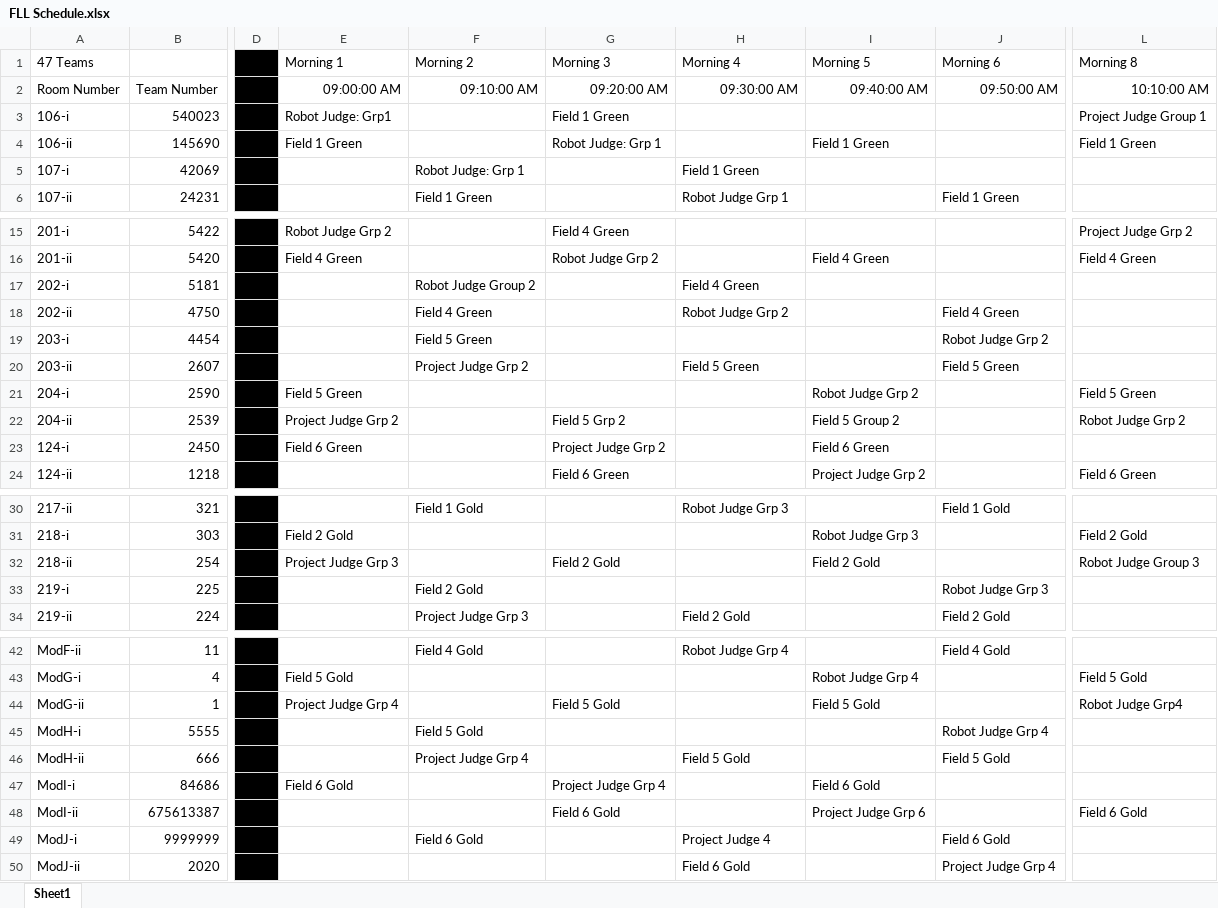
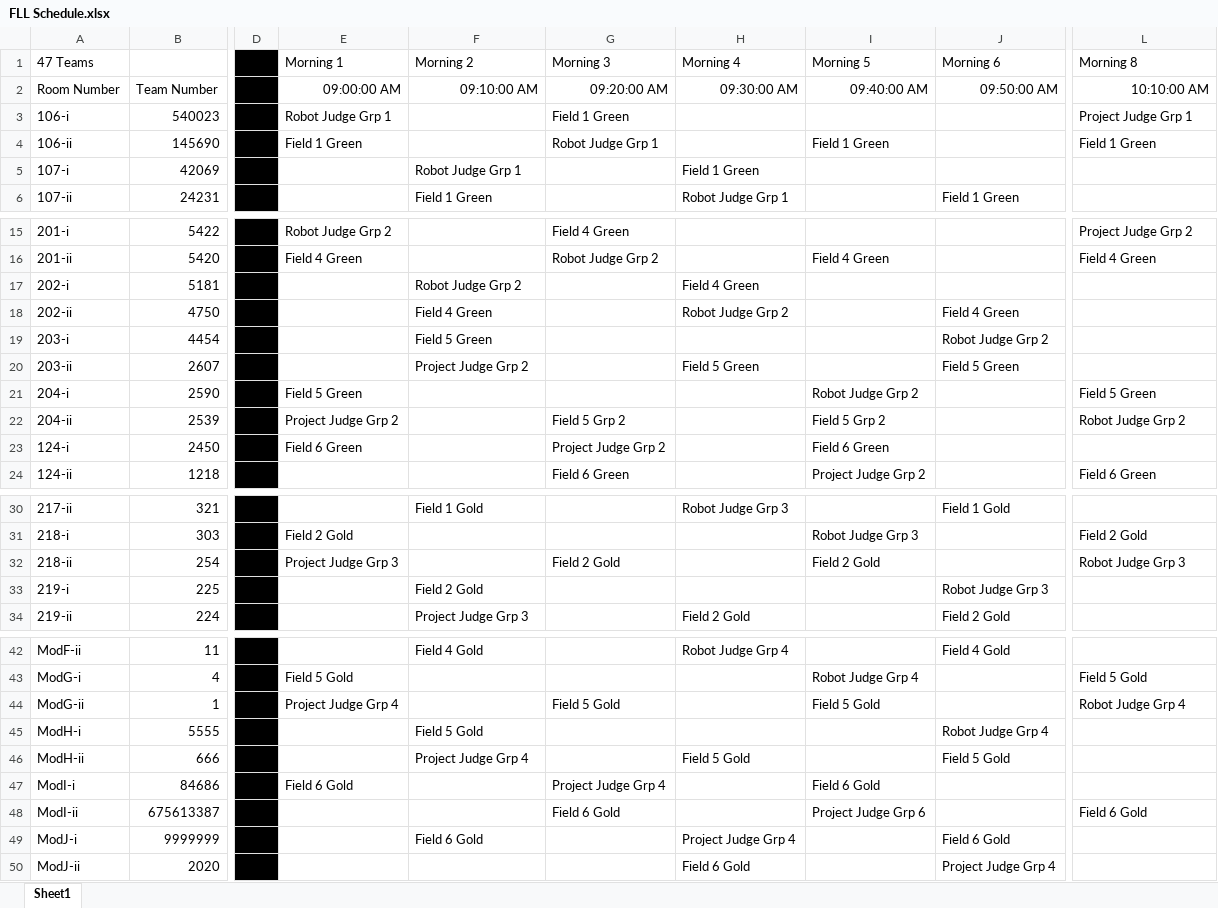
Before and after one commit to JakeGads/FLLTuneUpScheduleChecker, an Excel workbook: SRC/FLL Schedule.xlsx, sheet Sheet1, drawn as a sheet; only a part is shown, gaps mark what is left out; values as stored, in another font and other column widths than the file's, no borders; the diff covers the shown part only; the diff names each change by its address in the sheet, - before the commit and + after, or states it on an @@ line.

Commit message:
fixed sched and added judge maker

```diff
--- a/SRC/FLL Schedule.xlsx (sheet Sheet1)
+++ b/SRC/FLL Schedule.xlsx (sheet Sheet1)
-E3: Robot Judge: Grp1
+E3: Robot Judge Grp 1
-L3: Project Judge Group 1
+L3: Project Judge Grp 1
-G4: Robot Judge: Grp 1
+G4: Robot Judge Grp 1
-F5: Robot Judge: Grp 1
+F5: Robot Judge Grp 1
-F17: Robot Judge Group 2
+F17: Robot Judge Grp 2
-I22: Field 5 Group 2
+I22: Field 5 Grp 2
-L32: Robot Judge Group 3
+L32: Robot Judge Grp 3
-L44: Robot Judge Grp4
+L44: Robot Judge Grp 4
-H49: Project Judge 4
+H49: Project Judge Grp 4
```
Also changed, not shown: 1 edited cell elsewhere in this sheet, 1 other file.
